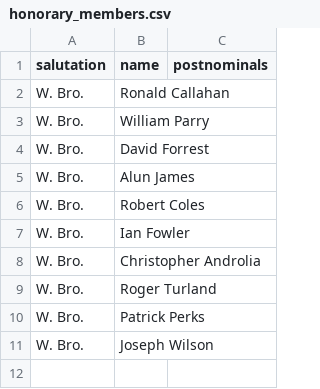
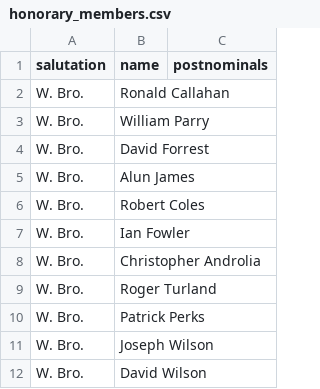
Before and after one commit to halcycon/lodge-tex-templates, a CSV file: horus/summons/data/honorary_members.csv, drawn as a sheet; the diff names each change by its address in the sheet, - before the commit and + after, or states it on an @@ line.

Commit message:
Update agenda and candidate details for upcoming meeting
- Changed highlighted officer from WM to DC in generic-branded.tex
- Added new sections for General Notes, Seating, and Floorwork and Ritual in generic-branded.tex
- Updated ballot item for Honorary Member in generic-branded.tex and corresponding .toc file
- Added candidate details for joining members in candidates.csv and candidates.json
- Corrected date of birth for Martin Purser in candidates.csv and candidates.json
- Updated job title and employer details for Kevin Dwyer in candidates.csv and candidates.json
- Added new honorary member, David Wilson, to honorary_members.csv
- Fixed minor formatting issues in officers.csv
- Updated summons agenda in 0456.tex to include ballot for honorary member
- Updated binary files for synctex and toc

```diff
--- a/horus/summons/data/honorary_members.csv
+++ b/horus/summons/data/honorary_members.csv
+row 12: W. Bro. | David Wilson
```
Also changed, not shown: horus/summons/data/candidates.csv, horus/summons/data/officers.csv, 7 other files.
